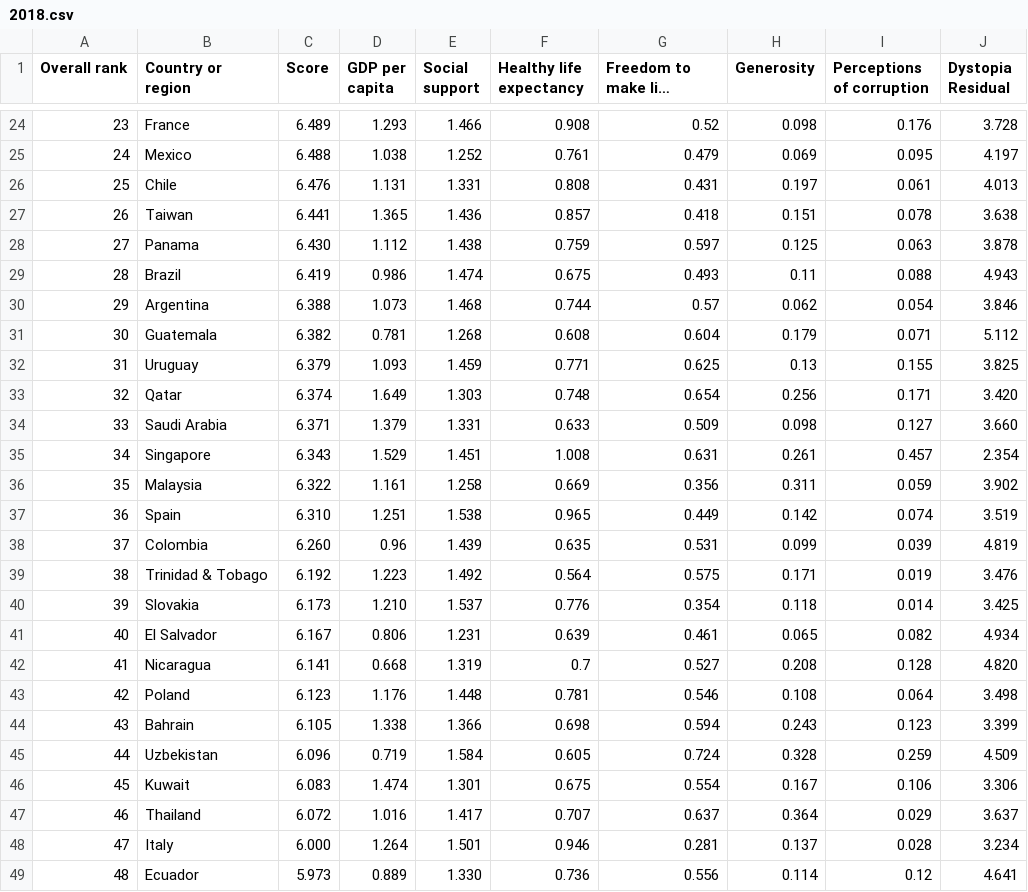
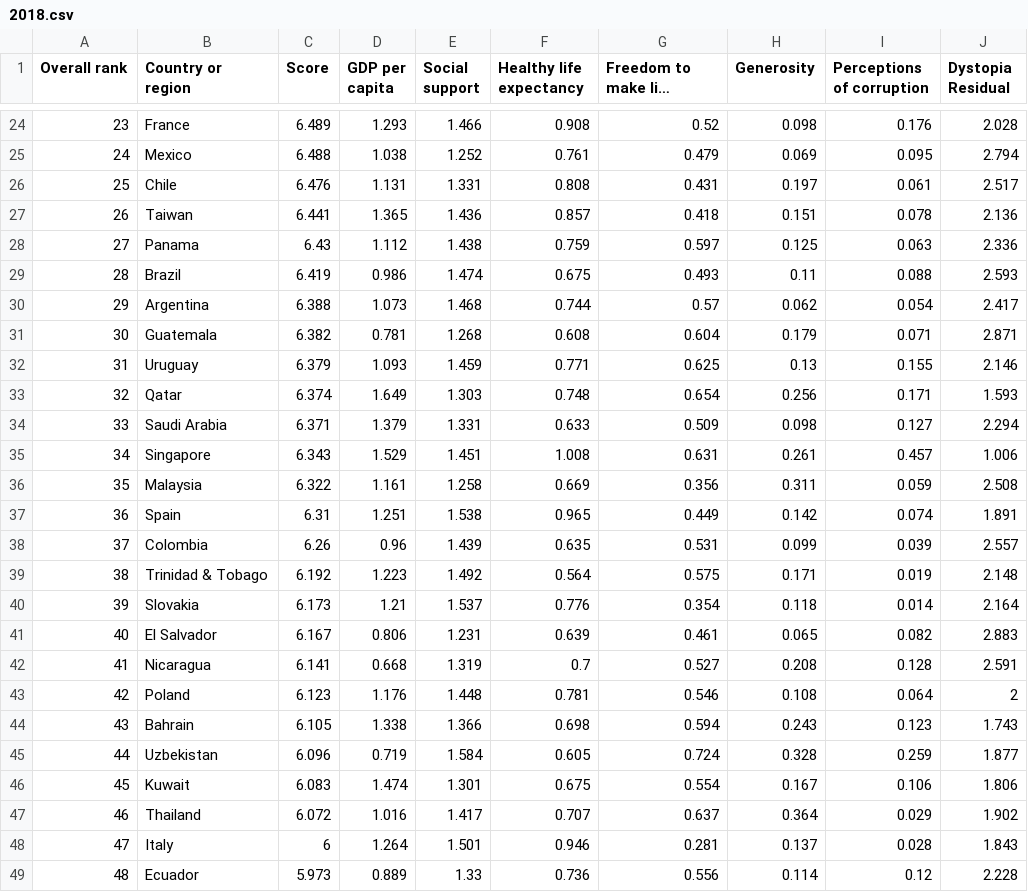
Before and after one commit to com-480-data-visualization/com-480-project-datavaders, a CSV file: Preprocessing/2018.csv, drawn as a sheet; only a part is shown, gaps mark what is left out; long unchanged cells end in …; the diff covers the shown part only; the diff names each change by its address in the sheet, - before the commit and + after, or states it on an @@ line.

```diff
--- a/Preprocessing/2018.csv
+++ b/Preprocessing/2018.csv
-J24 (Dystopia Residual): 3.728
+J24 (Dystopia Residual): 2.028
-J25 (Dystopia Residual): 4.197
+J25 (Dystopia Residual): 2.794
-J26 (Dystopia Residual): 4.013
+J26 (Dystopia Residual): 2.517
-J27 (Dystopia Residual): 3.638
+J27 (Dystopia Residual): 2.136
-C28 (Score): 6.430
+C28 (Score): 6.43
-J28 (Dystopia Residual): 3.878
+J28 (Dystopia Residual): 2.336
-J29 (Dystopia Residual): 4.943
+J29 (Dystopia Residual): 2.593
-J30 (Dystopia Residual): 3.846
+J30 (Dystopia Residual): 2.417
-J31 (Dystopia Residual): 5.112
+J31 (Dystopia Residual): 2.871
-J32 (Dystopia Residual): 3.825
+J32 (Dystopia Residual): 2.146
-J33 (Dystopia Residual): 3.420
+J33 (Dystopia Residual): 1.593
-J34 (Dystopia Residual): 3.660
+J34 (Dystopia Residual): 2.294
-J35 (Dystopia Residual): 2.354
+J35 (Dystopia Residual): 1.006
-J36 (Dystopia Residual): 3.902
+J36 (Dystopia Residual): 2.508
-C37 (Score): 6.310
+C37 (Score): 6.31
-J37 (Dystopia Residual): 3.519
+J37 (Dystopia Residual): 1.891
-C38 (Score): 6.260
+C38 (Score): 6.26
-J38 (Dystopia Residual): 4.819
+J38 (Dystopia Residual): 2.557
-J39 (Dystopia Residual): 3.476
+J39 (Dystopia Residual): 2.148
-D40 (GDP per capita): 1.210
+D40 (GDP per capita): 1.21
-J40 (Dystopia Residual): 3.425
+J40 (Dystopia Residual): 2.164
-J41 (Dystopia Residual): 4.934
+J41 (Dystopia Residual): 2.883
-J42 (Dystopia Residual): 4.820
+J42 (Dystopia Residual): 2.591
-J43 (Dystopia Residual): 3.498
+J43 (Dystopia Residual): 2
-J44 (Dystopia Residual): 3.399
+J44 (Dystopia Residual): 1.743
-J45 (Dystopia Residual): 4.509
+J45 (Dystopia Residual): 1.877
-J46 (Dystopia Residual): 3.306
+J46 (Dystopia Residual): 1.806
-J47 (Dystopia Residual): 3.637
+J47 (Dystopia Residual): 1.902
-C48 (Score): 6.000
+C48 (Score): 6
-J48 (Dystopia Residual): 3.234
+J48 (Dystopia Residual): 1.843
-E49 (Social support): 1.330
+E49 (Social support): 1.33
-J49 (Dystopia Residual): 4.641
+J49 (Dystopia Residual): 2.228
```
Also changed, not shown: 165 edited cells elsewhere in this file, Preprocessing/2019.csv, 2 other files.
